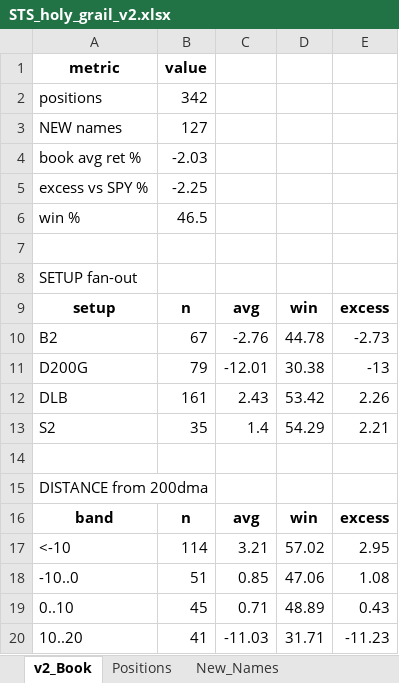
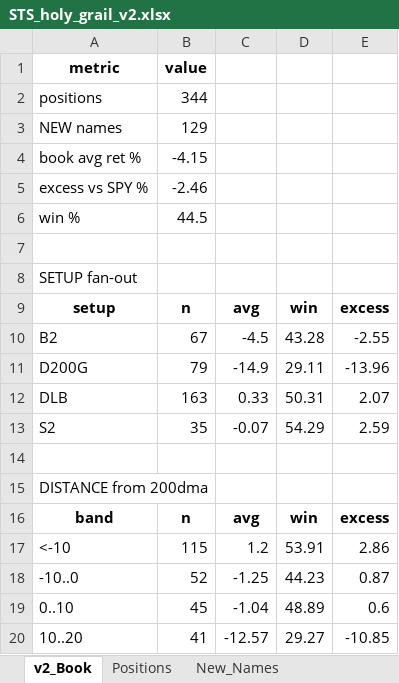
Before and after one commit to gjv-81/slowswing, an Excel workbook: STS_holy_grail_v2.xlsx, sheet v2_Book, drawn as a sheet; only a part is shown; values as stored, in another font and other column widths than the file's, no borders; the diff covers the shown part only; the diff names each change by its address in the sheet, - before the commit and + after, or states it on an @@ line.

```diff
--- a/STS_holy_grail_v2.xlsx (sheet v2_Book)
+++ b/STS_holy_grail_v2.xlsx (sheet v2_Book)
-B2: 342
+B2: 344
-B3: 127
+B3: 129
-B4: -2.03
+B4: -4.15
-B5: -2.25
+B5: -2.46
-B6: 46.5
+B6: 44.5
-C10: -2.76
+C10: -4.5
-D10: 44.78
+D10: 43.28
-E10: -2.73
+E10: -2.55
-C11: -12.01
+C11: -14.9
-D11: 30.38
+D11: 29.11
-E11: -13
+E11: -13.96
-B12: 161
+B12: 163
-C12: 2.43
+C12: 0.33
-D12: 53.42
+D12: 50.31
-E12: 2.26
+E12: 2.07
-C13: 1.4
+C13: -0.07
-E13: 2.21
+E13: 2.59
-B17: 114
+B17: 115
-C17: 3.21
+C17: 1.2
-D17: 57.02
+D17: 53.91
-E17: 2.95
+E17: 2.86
-B18: 51
+B18: 52
-C18: 0.85
+C18: -1.25
-D18: 47.06
+D18: 44.23
-E18: 1.08
+E18: 0.87
-C19: 0.71
+C19: -1.04
-E19: 0.43
+E19: 0.6
-C20: -11.03
+C20: -12.57
-D20: 31.71
+D20: 29.27
-E20: -11.23
+E20: -10.85
```
Also changed, not shown: 19 edited cells elsewhere in this sheet, sheet Positions, sheet New_Names, STS_holy_grail.xlsx, sts_ml_paper_tracker.xlsx, 9 other files.
